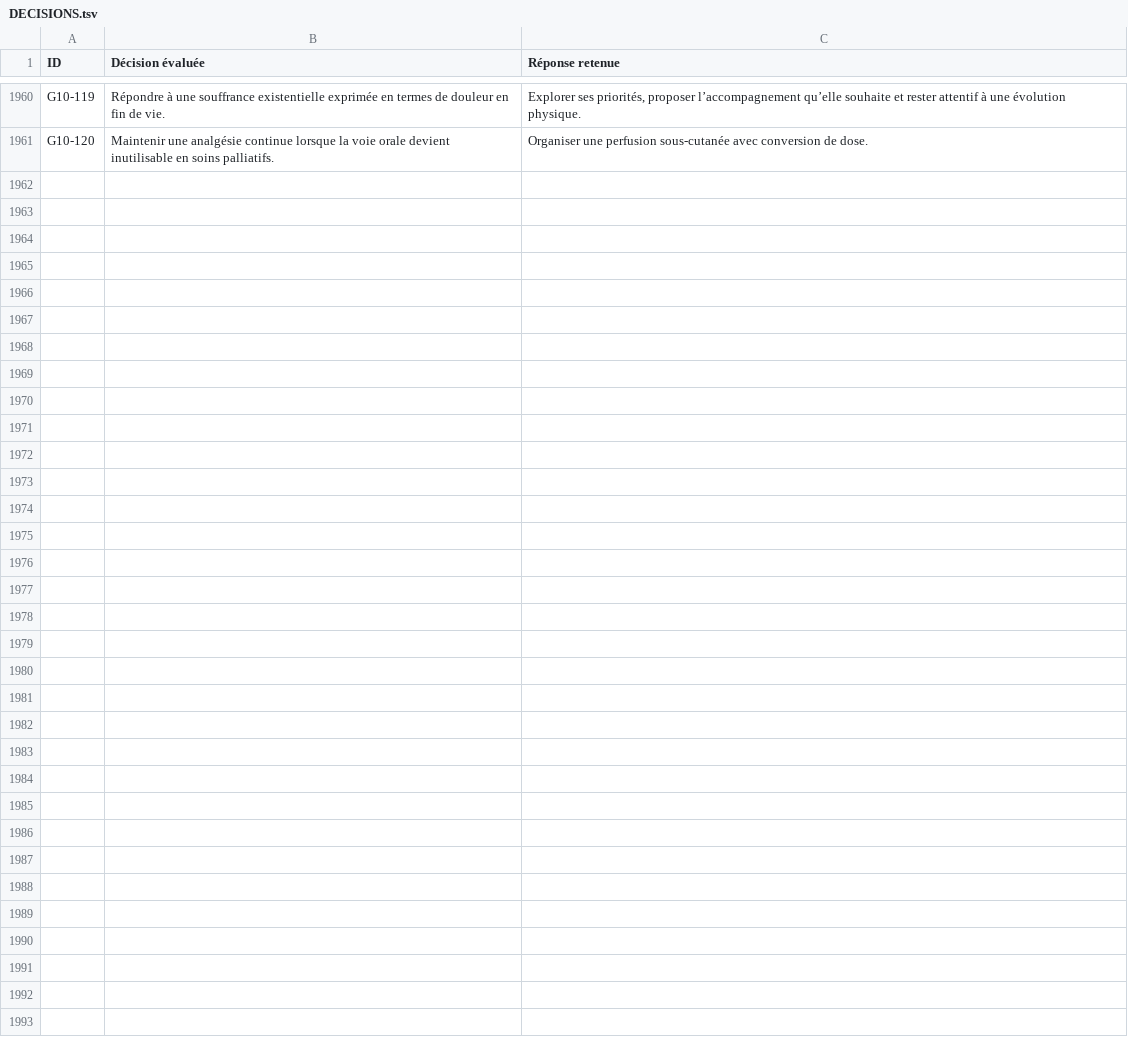
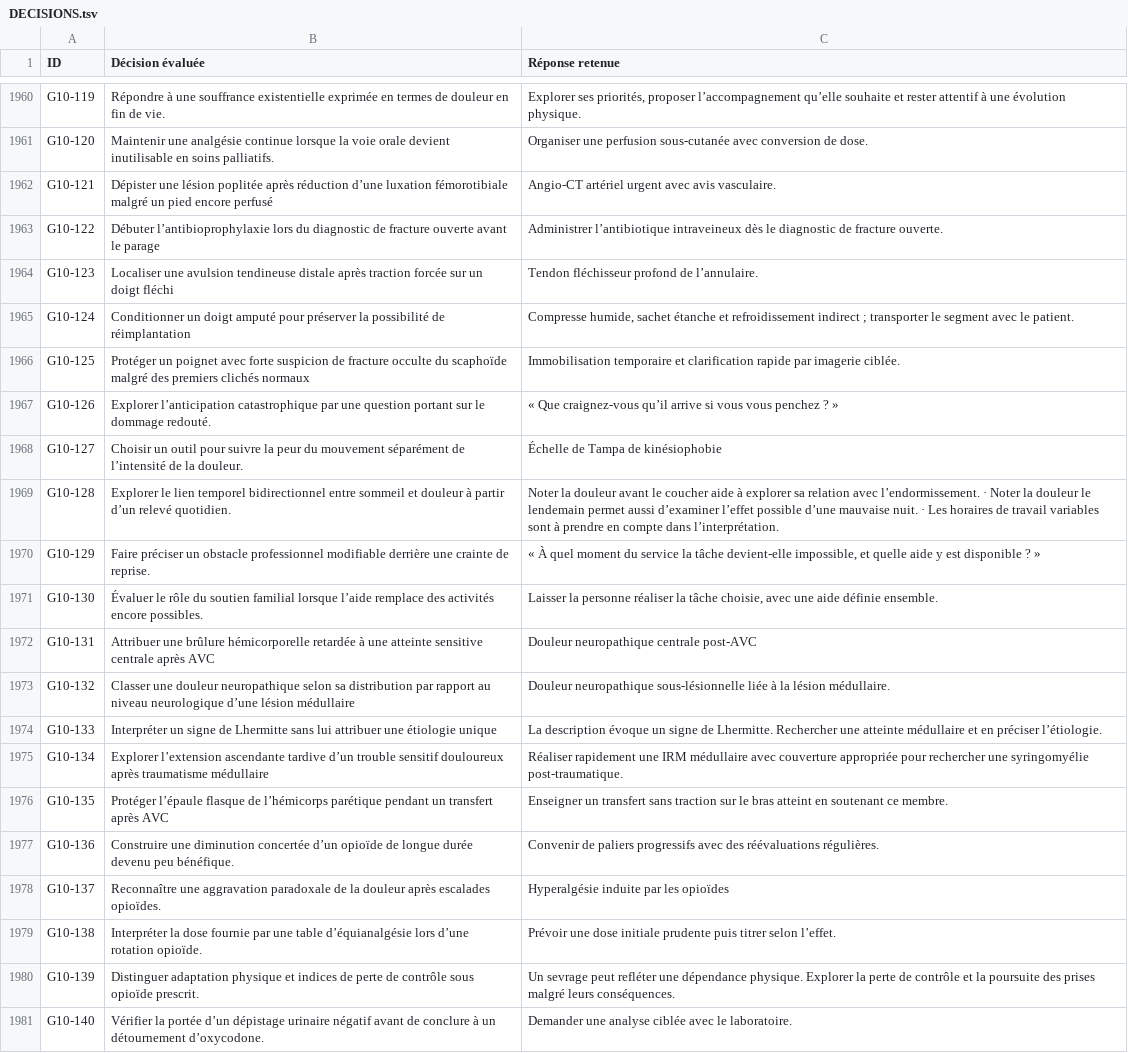
Before and after one commit to vialdjoukang-spec/organigramme-examen-federal, a TSV file: QCMs_A_K'_Menus_Long_Chatgpt/DECISIONS.tsv, drawn as a sheet; only a part is shown, gaps mark what is left out.

Commit message:
Intégrer le lot 099 de G10 et vérifier les empreintes

```diff
--- a/QCMs_A_K'_Menus_Long_Chatgpt/DECISIONS.tsv
+++ b/QCMs_A_K'_Menus_Long_Chatgpt/DECISIONS.tsv
@@ -1961 +1961,21 @@ G10-119	Répondre à une souffrance existentielle exprimée en termes de douleur
 G10-120	Maintenir une analgésie continue lorsque la voie orale devient inutilisable en soins palliatifs.	Organiser une perfusion sous-cutanée avec conversion de dose.
+G10-121	Dépister une lésion poplitée après réduction d’une luxation fémorotibiale malgré un pied encore perfusé	Angio-CT artériel urgent avec avis vasculaire.
+G10-122	Débuter l’antibioprophylaxie lors du diagnostic de fracture ouverte avant le parage	Administrer l’antibiotique intraveineux dès le diagnostic de fracture ouverte.
+G10-123	Localiser une avulsion tendineuse distale après traction forcée sur un doigt fléchi	Tendon fléchisseur profond de l’annulaire.
+G10-124	Conditionner un doigt amputé pour préserver la possibilité de réimplantation	Compresse humide, sachet étanche et refroidissement indirect ; transporter le segment avec le patient.
+G10-125	Protéger un poignet avec forte suspicion de fracture occulte du scaphoïde malgré des premiers clichés normaux	Immobilisation temporaire et clarification rapide par imagerie ciblée.
+G10-126	Explorer l’anticipation catastrophique par une question portant sur le dommage redouté.	« Que craignez-vous qu’il arrive si vous vous penchez ? »
+G10-127	Choisir un outil pour suivre la peur du mouvement séparément de l’intensité de la douleur.	Échelle de Tampa de kinésiophobie
+G10-128	Explorer le lien temporel bidirectionnel entre sommeil et douleur à partir d’un relevé quotidien.	Noter la douleur avant le coucher aide à explorer sa relation avec l’endormissement. · Noter la douleur le lendemain permet aussi d’examiner l’effet possible d’une mauvaise nuit. · Les horaires de travail variables sont à prendre en compte dans l’interprétation.
+G10-129	Faire préciser un obstacle professionnel modifiable derrière une crainte de reprise.	« À quel moment du service la tâche devient-elle impossible, et quelle aide y est disponible ? »
+G10-130	Évaluer le rôle du soutien familial lorsque l’aide remplace des activités encore possibles.	Laisser la personne réaliser la tâche choisie, avec une aide définie ensemble.
+G10-131	Attribuer une brûlure hémicorporelle retardée à une atteinte sensitive centrale après AVC	Douleur neuropathique centrale post-AVC
+G10-132	Classer une douleur neuropathique selon sa distribution par rapport au niveau neurologique d’une lésion médullaire	Douleur neuropathique sous-lésionnelle liée à la lésion médullaire.
+G10-133	Interpréter un signe de Lhermitte sans lui attribuer une étiologie unique	La description évoque un signe de Lhermitte. Rechercher une atteinte médullaire et en préciser l’étiologie.
+G10-134	Explorer l’extension ascendante tardive d’un trouble sensitif douloureux après traumatisme médullaire	Réaliser rapidement une IRM médullaire avec couverture appropriée pour rechercher une syringomyélie post-traumatique.
+G10-135	Protéger l’épaule flasque de l’hémicorps parétique pendant un transfert après AVC	Enseigner un transfert sans traction sur le bras atteint en soutenant ce membre.
+G10-136	Construire une diminution concertée d’un opioïde de longue durée devenu peu bénéfique.	Convenir de paliers progressifs avec des réévaluations régulières.
+G10-137	Reconnaître une aggravation paradoxale de la douleur après escalades opioïdes.	Hyperalgésie induite par les opioïdes
+G10-138	Interpréter la dose fournie par une table d’équianalgésie lors d’une rotation opioïde.	Prévoir une dose initiale prudente puis titrer selon l’effet.
+G10-139	Distinguer adaptation physique et indices de perte de contrôle sous opioïde prescrit.	Un sevrage peut refléter une dépendance physique. Explorer la perte de contrôle et la poursuite des prises malgré leurs conséquences.
+G10-140	Vérifier la portée d’un dépistage urinaire négatif avant de conclure à un détournement d’oxycodone.	Demander une analyse ciblée avec le laboratoire.
```
Also changed, not shown: 2 other files.
